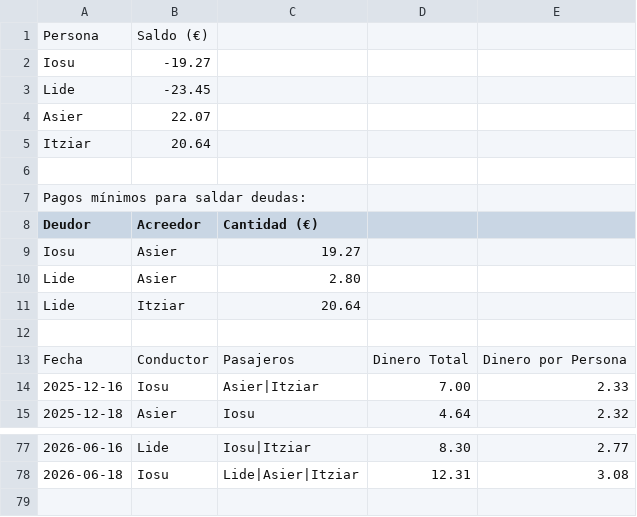
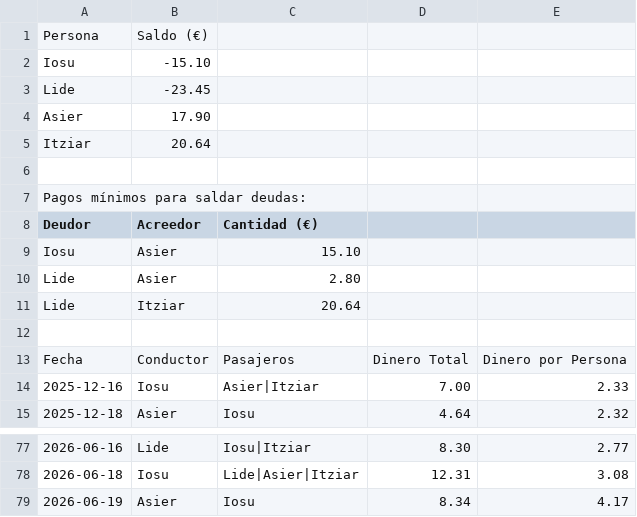
Before and after one commit to iosugomez/kotxea-backend, a CSV file: datos/dinero.csv, drawn as a sheet; only a part is shown, gaps mark what is left out.

Commit message:
Update dinero.csv 2026-06-21T11:24:19.340196

```diff
--- a/datos/dinero.csv
+++ b/datos/dinero.csv
@@ -1,5 +1,5 @@
 Persona,Saldo (€)
-Iosu,-19.27
+Iosu,-15.10
 Lide,-23.45
-Asier,22.07
+Asier,17.90
 Itziar,20.64
@@ -8,3 +8,3 @@ Pagos mínimos para saldar deudas:
 Deudor,Acreedor,Cantidad (€)
-Iosu,Asier,19.27
+Iosu,Asier,15.10
 Lide,Asier,2.80
@@ -78 +78,2 @@ Fecha,Conductor,Pasajeros,Dinero Total,Dinero por Persona
 2026-06-18,Iosu,"Lide|Asier|Itziar",12.31,3.08
+2026-06-19,Asier,"Iosu",8.34,4.17
```
